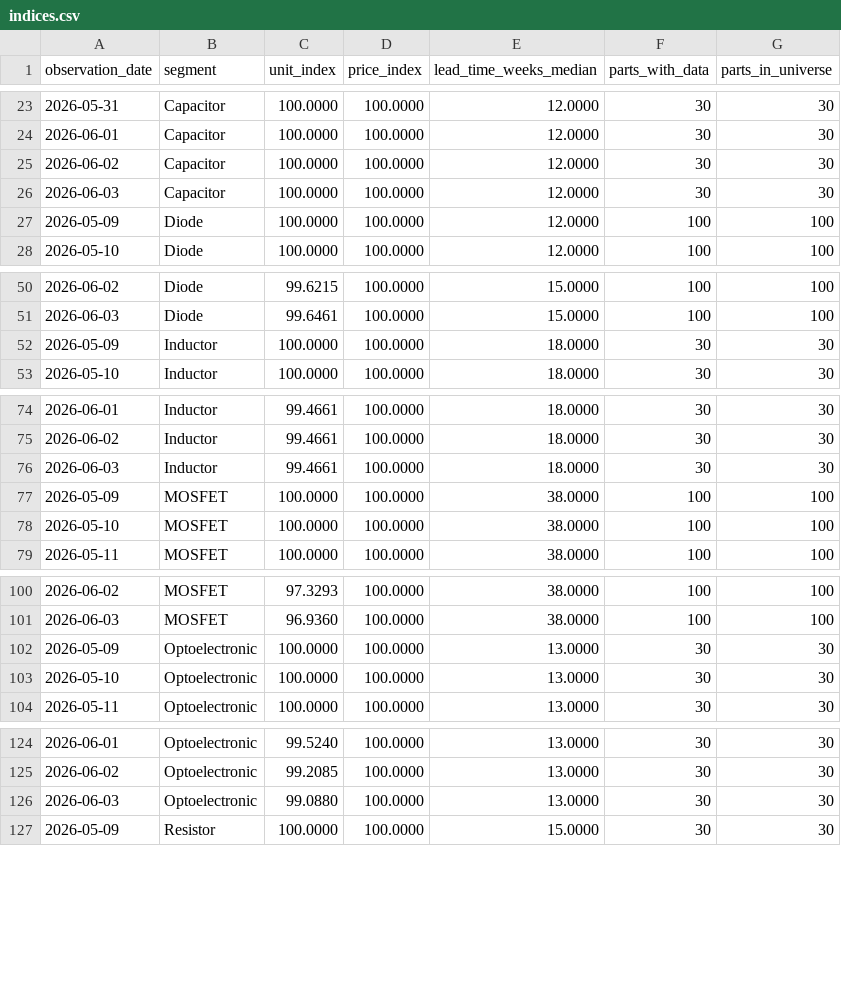
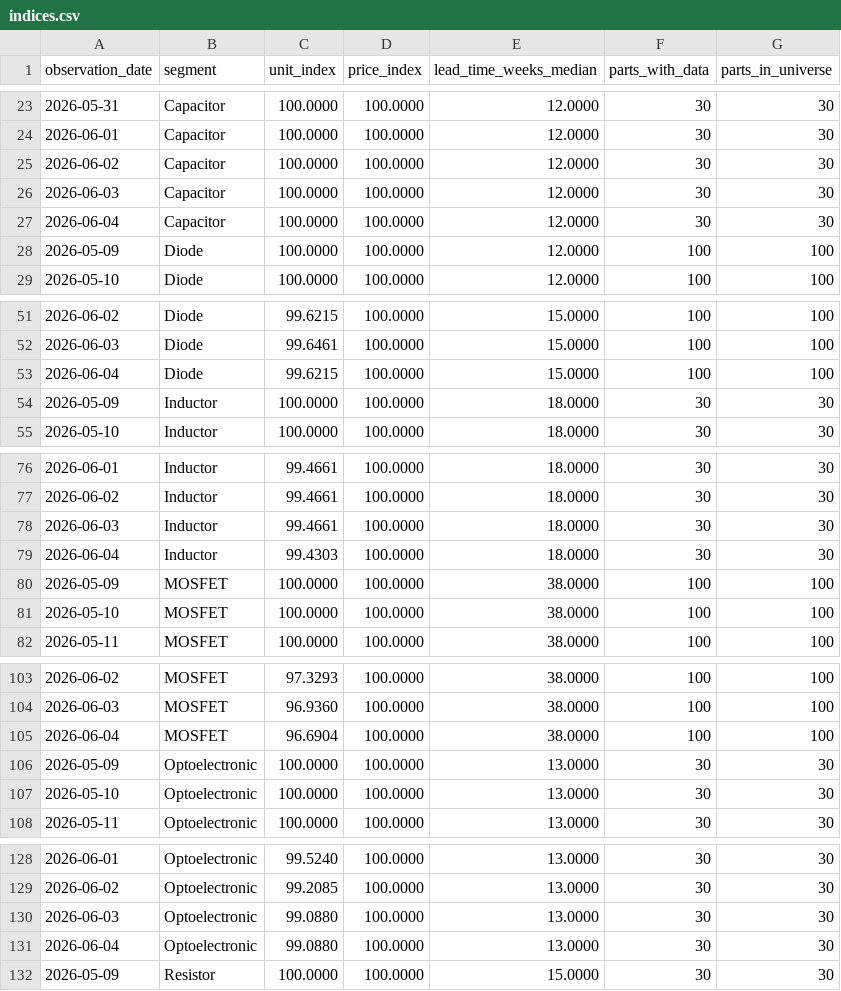
Before and after one commit to yihongzhang728/vishay-channel-tracker, a CSV file: data/indices.csv, drawn as a sheet; only a part is shown, gaps mark what is left out; the diff covers the shown part only; the diff names each change by its address in the sheet, - before the commit and + after, or states it on an @@ line.

```diff
--- a/data/indices.csv
+++ b/data/indices.csv
+row 27: 2026-06-04 | Capacitor | 100.0000 | 100.0000 | 12.0000 | 30 | 30
+row 53: 2026-06-04 | Diode | 99.6215 | 100.0000 | 15.0000 | 100 | 100
+row 79: 2026-06-04 | Inductor | 99.4303 | 100.0000 | 18.0000 | 30 | 30
+row 105: 2026-06-04 | MOSFET | 96.6904 | 100.0000 | 38.0000 | 100 | 100
+row 131: 2026-06-04 | Optoelectronic | 99.0880 | 100.0000 | 13.0000 | 30 | 30
```
Also changed, not shown: 1 added row elsewhere in this file, 2 other files.
